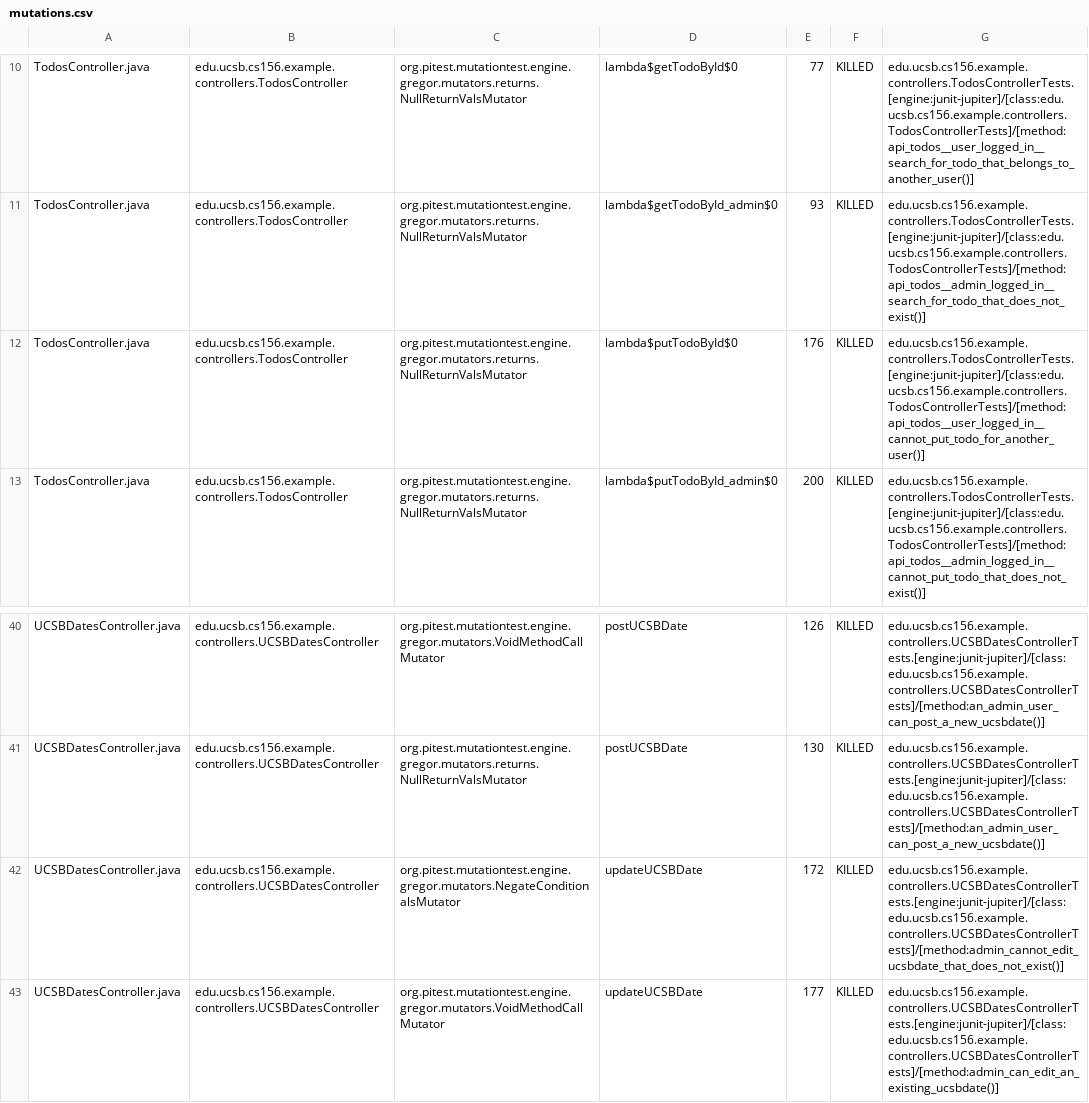
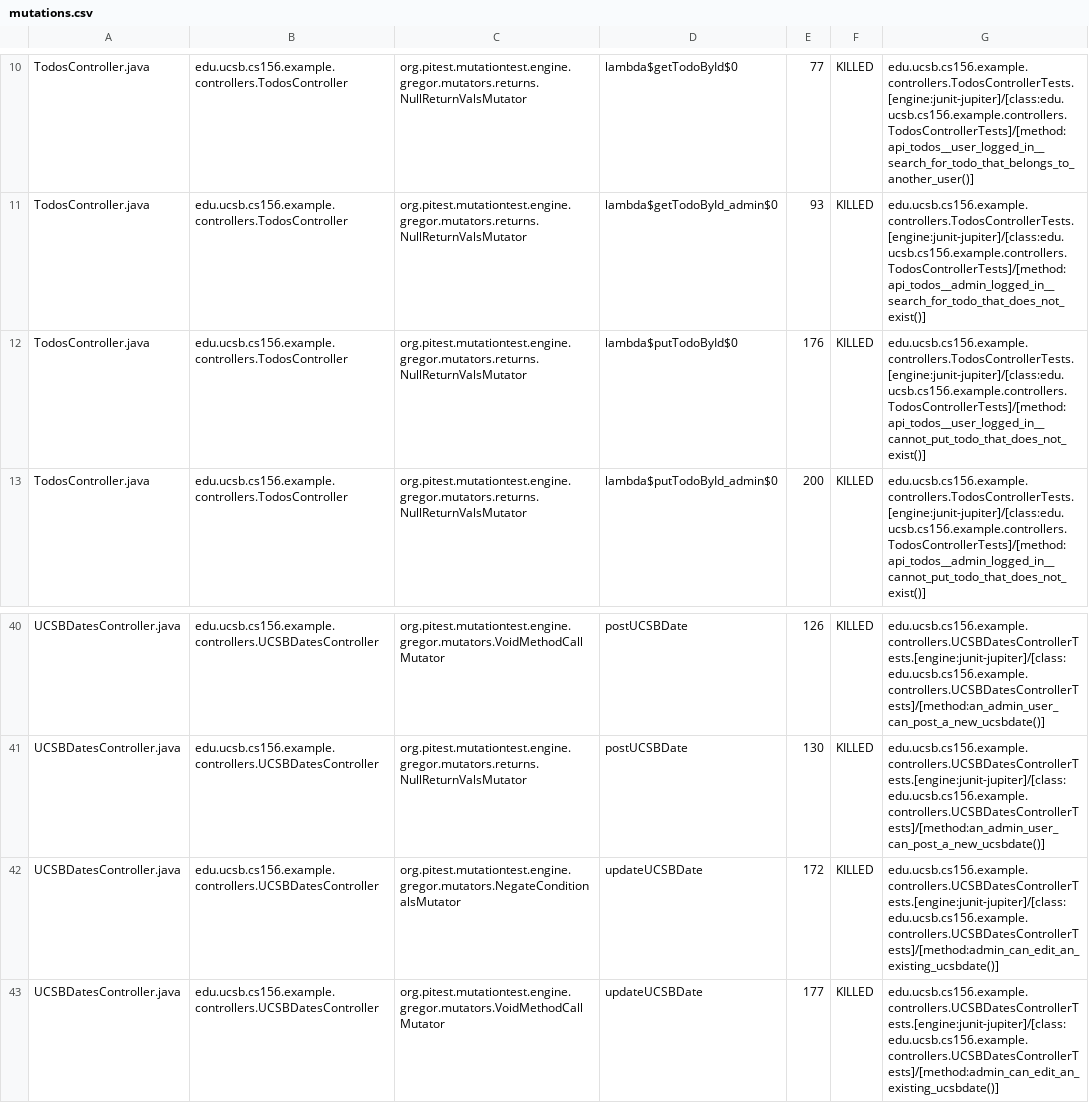
Before and after one commit to ucsb-cs156-f26/jpa03-bogsaff, a CSV file: pitest/mutations.csv, drawn as a sheet; only a part is shown, gaps mark what is left out.

Commit message:
Deploying to gh-pages from @ ucsb-cs156-f26/jpa03-bogsaff@102616cdd7de2ca18c77cd75e386760ba4127457 🚀

```diff
--- a/pitest/mutations.csv
+++ b/pitest/mutations.csv
@@ -11,3 +11,3 @@ TodosController.java,edu.ucsb.cs156.example.controllers.TodosController,org.pite
 TodosController.java,edu.ucsb.cs156.example.controllers.TodosController,org.pitest.mutationtest.engine.gregor.mutators.returns.NullReturnValsMutator,lambda$getTodoById_admin$0,93,KILLED,edu.ucsb.cs156.example.controllers.TodosControllerTests.[engine:junit-jupiter]/[class:edu.ucsb.cs156.example.controllers.TodosControllerTests]/[method:api_todos__admin_logged_in__search_for_todo_that_does_not_exist()]
-TodosController.java,edu.ucsb.cs156.example.controllers.TodosController,org.pitest.mutationtest.engine.gregor.mutators.returns.NullReturnValsMutator,lambda$putTodoById$0,176,KILLED,edu.ucsb.cs156.example.controllers.TodosControllerTests.[engine:junit-jupiter]/[class:edu.ucsb.cs156.example.controllers.TodosControllerTests]/[method:api_todos__user_logged_in__cannot_put_todo_for_another_user()]
+TodosController.java,edu.ucsb.cs156.example.controllers.TodosController,org.pitest.mutationtest.engine.gregor.mutators.returns.NullReturnValsMutator,lambda$putTodoById$0,176,KILLED,edu.ucsb.cs156.example.controllers.TodosControllerTests.[engine:junit-jupiter]/[class:edu.ucsb.cs156.example.controllers.TodosControllerTests]/[method:api_todos__user_logged_in__cannot_put_todo_that_does_not_exist()]
 TodosController.java,edu.ucsb.cs156.example.controllers.TodosController,org.pitest.mutationtest.engine.gregor.mutators.returns.NullReturnValsMutator,lambda$putTodoById_admin$0,200,KILLED,edu.ucsb.cs156.example.controllers.TodosControllerTests.[engine:junit-jupiter]/[class:edu.ucsb.cs156.example.controllers.TodosControllerTests]/[method:api_todos__admin_logged_in__cannot_put_todo_that_does_not_exist()]
@@ -41,3 +41,3 @@ UCSBDatesController.java,edu.ucsb.cs156.example.controllers.UCSBDatesController,
 UCSBDatesController.java,edu.ucsb.cs156.example.controllers.UCSBDatesController,org.pitest.mutationtest.engine.gregor.mutators.returns.NullReturnValsMutator,postUCSBDate,130,KILLED,edu.ucsb.cs156.example.controllers.UCSBDatesControllerTests.[engine:junit-jupiter]/[class:edu.ucsb.cs156.example.controllers.UCSBDatesControllerTests]/[method:an_admin_user_can_post_a_new_ucsbdate()]
-UCSBDatesController.java,edu.ucsb.cs156.example.controllers.UCSBDatesController,org.pitest.mutationtest.engine.gregor.mutators.NegateConditionalsMutator,updateUCSBDate,172,KILLED,edu.ucsb.cs156.example.controllers.UCSBDatesControllerTests.[engine:junit-jupiter]/[class:edu.ucsb.cs156.example.controllers.UCSBDatesControllerTests]/[method:admin_cannot_edit_ucsbdate_that_does_not_exist()]
+UCSBDatesController.java,edu.ucsb.cs156.example.controllers.UCSBDatesController,org.pitest.mutationtest.engine.gregor.mutators.NegateConditionalsMutator,updateUCSBDate,172,KILLED,edu.ucsb.cs156.example.controllers.UCSBDatesControllerTests.[engine:junit-jupiter]/[class:edu.ucsb.cs156.example.controllers.UCSBDatesControllerTests]/[method:admin_can_edit_an_existing_ucsbdate()]
 UCSBDatesController.java,edu.ucsb.cs156.example.controllers.UCSBDatesController,org.pitest.mutationtest.engine.gregor.mutators.VoidMethodCallMutator,updateUCSBDate,177,KILLED,edu.ucsb.cs156.example.controllers.UCSBDatesControllerTests.[engine:junit-jupiter]/[class:edu.ucsb.cs156.example.controllers.UCSBDatesControllerTests]/[method:admin_can_edit_an_existing_ucsbdate()]
```
Also changed, not shown: 11 other files.
